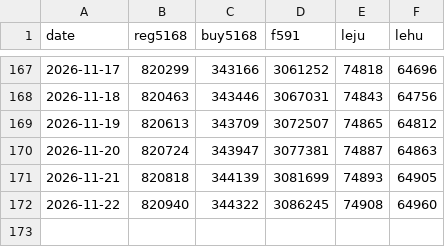
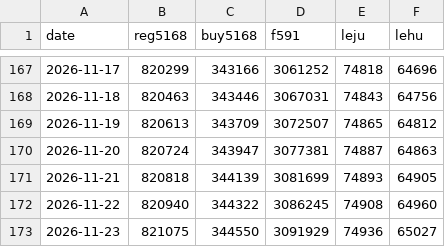
Before and after one commit to g1128-lol/line-oa-monitor, a CSV file: data/history.csv, drawn as a sheet; only a part is shown, gaps mark what is left out; the diff names each change by its address in the sheet, - before the commit and + after, or states it on an @@ line.

```diff
--- a/data/history.csv
+++ b/data/history.csv
+row 173: 2026-11-23 | 821075 | 344550 | 3091929 | 74936 | 65027
```
